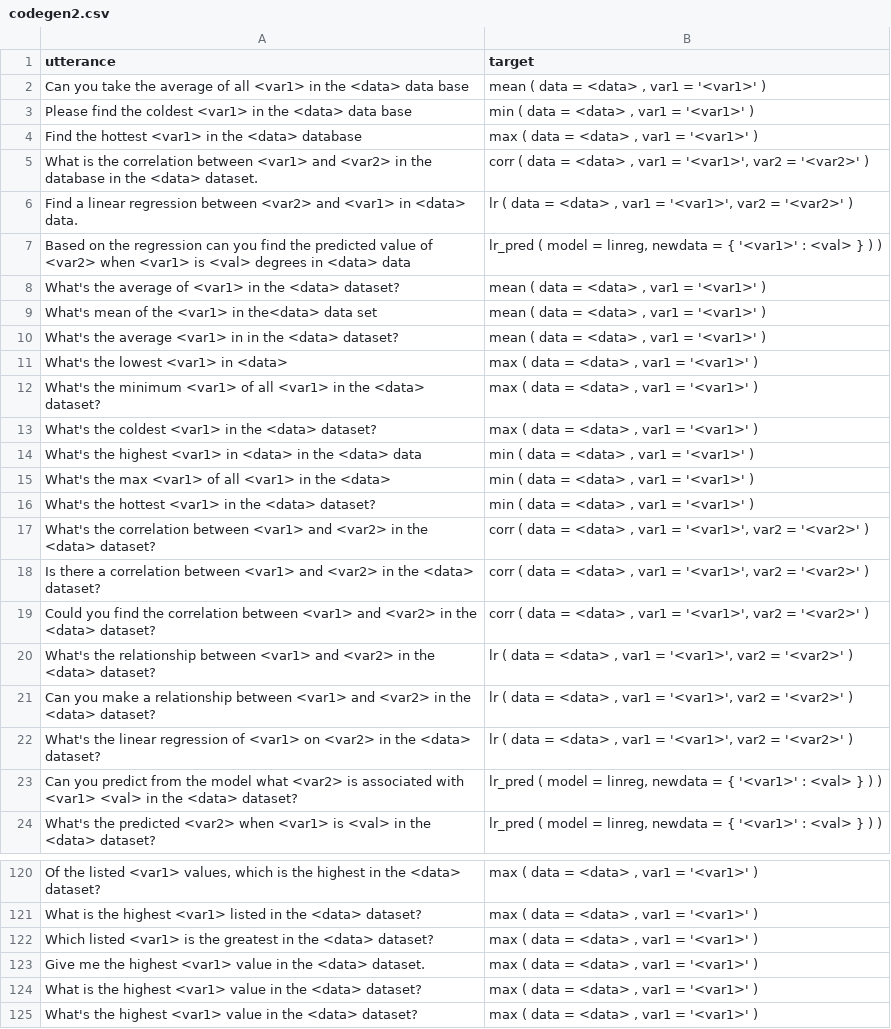
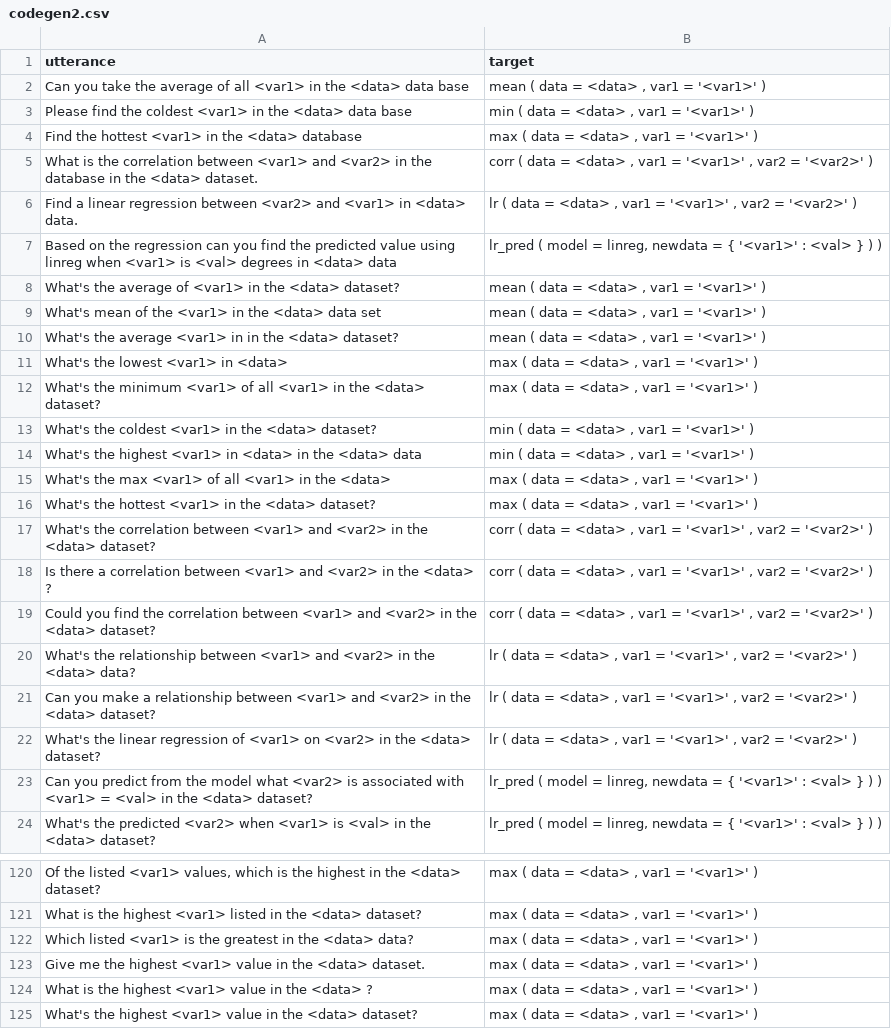
Before and after one commit to seungye1/auto_code_gen, a CSV file: data/codegen2.csv, drawn as a sheet; only a part is shown, gaps mark what is left out; the diff covers the shown part only; the diff names each change by its address in the sheet, - before the commit and + after, or states it on an @@ line.

Commit message:
data augmentation and paraphrase bug fixed

```diff
--- a/data/codegen2.csv
+++ b/data/codegen2.csv
-B5 (target): …var1 = '<var1>', var2 =…
+B5 (target): …var1 = '<var1>' , var2 =…
-B6 (target): …var1 = '<var1>', var2 =…
+B6 (target): …var1 = '<var1>' , var2 =…
-A7 (utterance): …predicted value of <var2> when <var1>…
+A7 (utterance): …predicted value using linreg when <var1>…
-A9 (utterance): …<var1> in the<data> data set
+A9 (utterance): …<var1> in the <data> data set
-B13 (target): max ( data = <data> , var1 = '<var1>' )
+B13 (target): min ( data = <data> , var1 = '<var1>' )
-B15:B16 (target): min ( data = <data> , var1 = '<var1>' )
+B15:B16 (target): max ( data = <data> , var1 = '<var1>' )
-B17:B19 (target): …var1 = '<var1>', var2 =…
+B17:B19 (target): …var1 = '<var1>' , var2 =…
-A18 (utterance): …the <data> dataset?
+A18 (utterance): …the <data> ?
-A20 (utterance): …the <data> dataset?
+A20 (utterance): …the <data> data?
-B20:B22 (target): …var1 = '<var1>', var2 =…
+B20:B22 (target): …var1 = '<var1>' , var2 =…
-A23 (utterance): …with <var1> <val> in…
+A23 (utterance): …with <var1> = <val> in…
-A122 (utterance): …the <data> dataset?
+A122 (utterance): …the <data> data?
-A124 (utterance): …the <data> dataset?
+A124 (utterance): …the <data> ?
```
Also changed, not shown: 71 edited cells elsewhere in this file, 8 other files.
